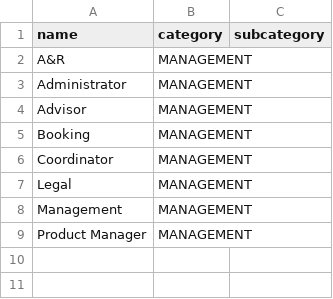
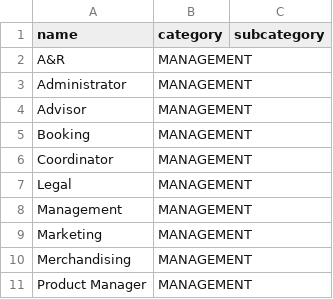
Before and after one commit to aradburn/discograph, a CSV file: discograph/data_role/management.csv, drawn as a sheet; the diff names each change by its address in the sheet, - before the commit and + after, or states it on an @@ line.

```diff
--- a/discograph/data_role/management.csv
+++ b/discograph/data_role/management.csv
+row 9: Marketing | MANAGEMENT
+row 10: Merchandising | MANAGEMENT
```
Also changed, not shown: discograph/data_role/acting_literary_and_spoken.csv, discograph/data_role/conducting_and_leading.csv, 14 other files.
